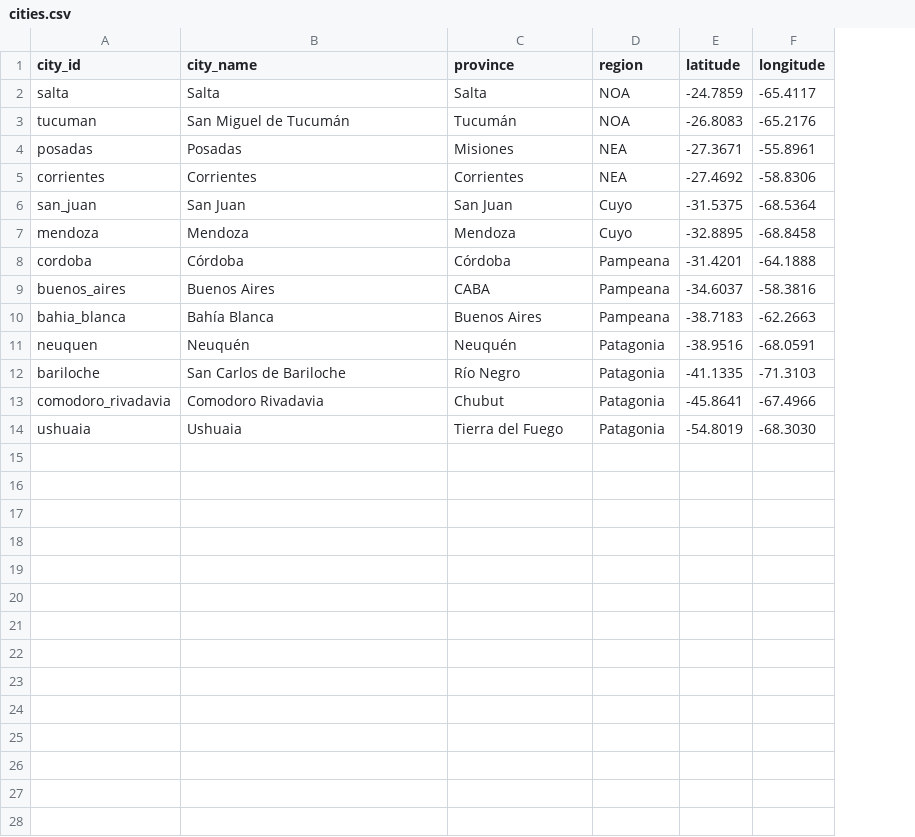
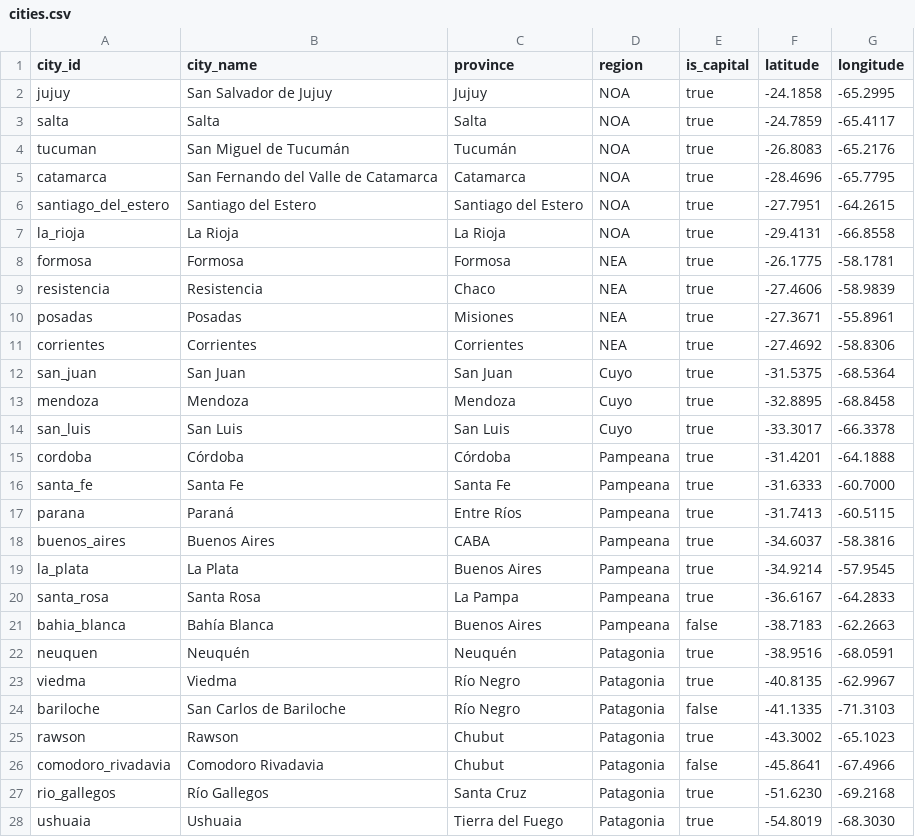
Before and after one commit to FrMahon/clima-argentina, a CSV file: transform/seeds/cities.csv, drawn as a sheet; addresses are those after the commit; the diff names each change by its address in the sheet, - before the commit and + after, or states it on an @@ line.

```diff
--- a/transform/seeds/cities.csv
+++ b/transform/seeds/cities.csv
+column E (is_capital), rows 3-4: true | true; rows 10-13: all true; row 15: true; row 18: true; rows 21-22: false | true; row 24: false; row 26: false; row 28: true
+row 2: jujuy | San Salvador de Jujuy | Jujuy | NOA | true | -24.1858 | -65.2995
+row 5: catamarca | San Fernando del Valle de Catamarca | Catamarca | NOA | true | -28.4696 | -65.7795
+row 6: santiago_del_estero | Santiago del Estero | Santiago del Estero | NOA | true | -27.7951 | -64.2615
+row 7: la_rioja | La Rioja | La Rioja | NOA | true | -29.4131 | -66.8558
+row 8: formosa | Formosa | Formosa | NEA | true | -26.1775 | -58.1781
+row 9: resistencia | Resistencia | Chaco | NEA | true | -27.4606 | -58.9839
+row 14: san_luis | San Luis | San Luis | Cuyo | true | -33.3017 | -66.3378
+row 16: santa_fe | Santa Fe | Santa Fe | Pampeana | true | -31.6333 | -60.7000
+row 17: parana | Paraná | Entre Ríos | Pampeana | true | -31.7413 | -60.5115
+row 19: la_plata | La Plata | Buenos Aires | Pampeana | true | -34.9214 | -57.9545
+row 20: santa_rosa | Santa Rosa | La Pampa | Pampeana | true | -36.6167 | -64.2833
+row 23: viedma | Viedma | Río Negro | Patagonia | true | -40.8135 | -62.9967
+row 25: rawson | Rawson | Chubut | Patagonia | true | -43.3002 | -65.1023
+row 27: rio_gallegos | Río Gallegos | Santa Cruz | Patagonia | true | -51.6230 | -69.2168
```
Also changed, not shown: 5 other files.
